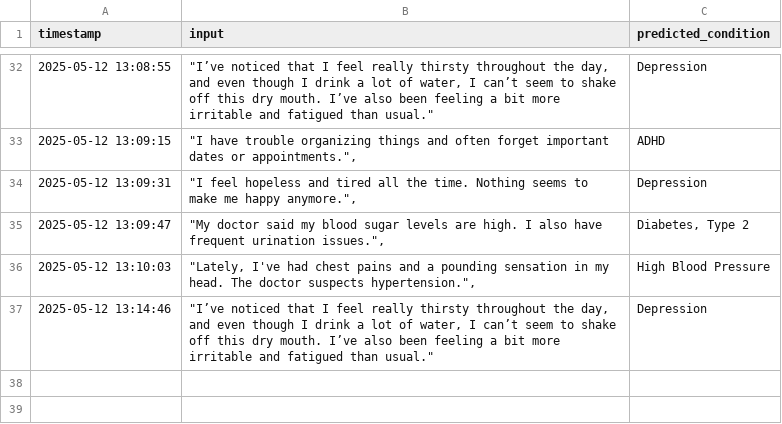
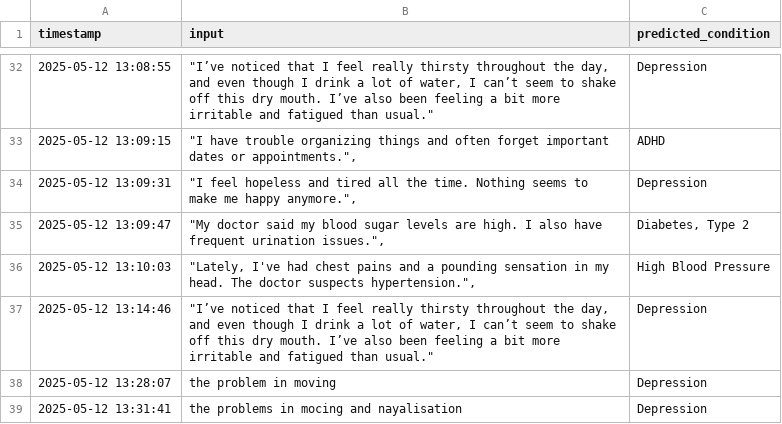
Before and after one commit to PriYanahsu/Disease-prediction-with-Drugs-recommanded-, a CSV file: data/tested_cases.csv, drawn as a sheet; only a part is shown, gaps mark what is left out; the diff names each change by its address in the sheet, - before the commit and + after, or states it on an @@ line.

```diff
--- a/data/tested_cases.csv
+++ b/data/tested_cases.csv
+row 38: 2025-05-12 13:28:07 | the problem in moving | Depression
+row 39: 2025-05-12 13:31:41 | the problems in mocing and nayalisation | Depression
```
Also changed, not shown: 3 other files.
